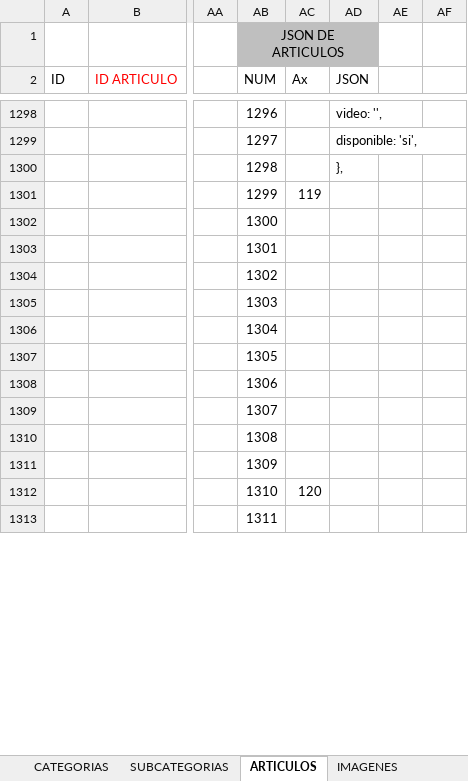
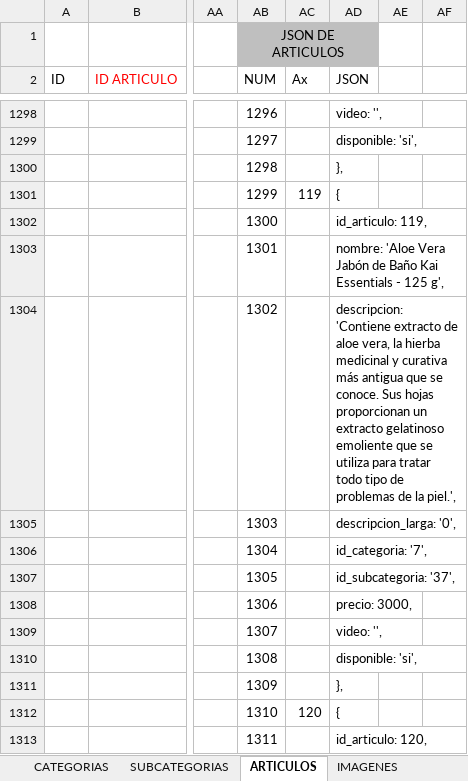
Before and after one commit to multicolorbazar/site, an Excel workbook: src/documents/articulos.xlsx, sheet ARTICULOS, drawn as a sheet; only a part is shown, gaps mark what is left out; values as stored, in another font and other column widths than the file's, no borders; conditional formats not drawn; the diff covers the shown part only; the diff names each change by its address in the sheet, - before the commit and + after, or states it on an @@ line.

```diff
--- a/src/documents/articulos.xlsx (sheet ARTICULOS)
+++ b/src/documents/articulos.xlsx (sheet ARTICULOS)
-AD1301 (JSON): (empty)
+AD1301 (JSON): {
-AD1302 (JSON): (empty)
+AD1302 (JSON): id_articulo: 119,
-AD1303 (JSON): (empty)
+AD1303 (JSON): nombre: 'Aloe Vera Jabón de Baño Kai Essentials - 125 g',
-AD1304 (JSON): (empty)
+AD1304 (JSON): descripcion: 'Contiene extracto de aloe vera, la hierba medicinal y curativa más antigua que se conoce. Sus hojas proporcionan un extracto gelatinoso emoliente que se utiliza para tratar todo tipo de problemas de la piel.',
-AD1305 (JSON): (empty)
+AD1305 (JSON): descripcion_larga: '0',
-AD1306 (JSON): (empty)
+AD1306 (JSON): id_categoria: '7',
-AD1307 (JSON): (empty)
+AD1307 (JSON): id_subcategoria: '37',
-AD1308 (JSON): (empty)
+AD1308 (JSON): precio: 3000,
-AD1309 (JSON): (empty)
+AD1309 (JSON): video: '',
-AD1310 (JSON): (empty)
+AD1310 (JSON): disponible: 'si',
-AD1311 (JSON): (empty)
+AD1311 (JSON): },
-AD1312 (JSON): (empty)
+AD1312 (JSON): {
-AD1313 (JSON): (empty)
+AD1313 (JSON): id_articulo: 120,
```
Also changed, not shown: 4 added rows, 4 removed rows and 71 edited cells elsewhere in this sheet, sheet IMAGENES, 10 other files.
